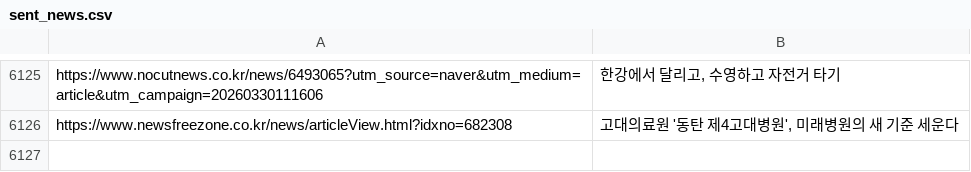
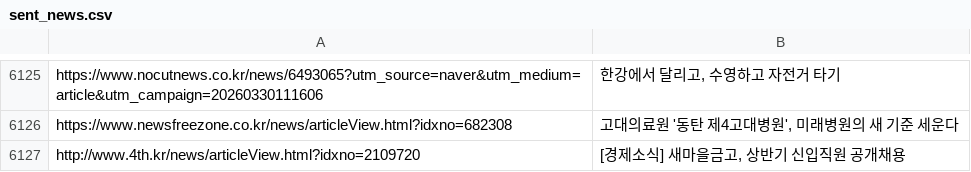
Before and after one commit to dhlee13147-lang/my-news-bot, a CSV file: sent_news.csv, drawn as a sheet; only a part is shown, gaps mark what is left out; the diff names each change by its address in the sheet, - before the commit and + after, or states it on an @@ line.

```diff
--- a/sent_news.csv
+++ b/sent_news.csv
+row 6127: http://www.4th.kr/news/articleView.html?idxno=2109720 | [경제소식] 새마을금고, 상반기 신입직원 공개채용
```
